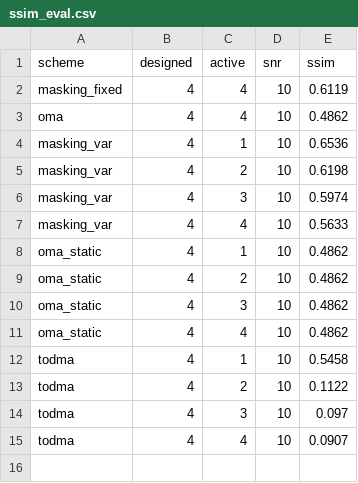
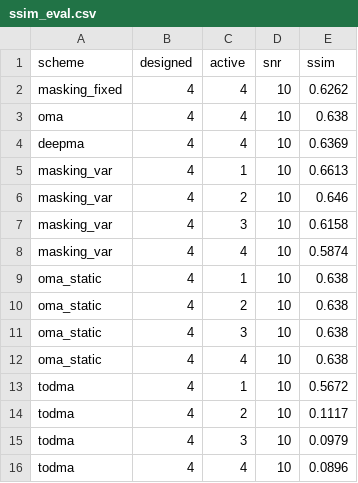
Before and after one commit to KiHoLee/psma, a CSV file: data/ssim_eval.csv, drawn as a sheet.

```diff
--- a/data/ssim_eval.csv
+++ b/data/ssim_eval.csv
@@ -1,15 +1,16 @@
 scheme,designed,active,snr,ssim
-masking_fixed,4,4,10,0.6119
-oma,4,4,10,0.4862
-masking_var,4,1,10,0.6536
-masking_var,4,2,10,0.6198
-masking_var,4,3,10,0.5974
-masking_var,4,4,10,0.5633
-oma_static,4,1,10,0.4862
-oma_static,4,2,10,0.4862
-oma_static,4,3,10,0.4862
-oma_static,4,4,10,0.4862
-todma,4,1,10,0.5458
-todma,4,2,10,0.1122
-todma,4,3,10,0.097
-todma,4,4,10,0.0907
+masking_fixed,4,4,10,0.6262
+oma,4,4,10,0.638
+deepma,4,4,10,0.6369
+masking_var,4,1,10,0.6613
+masking_var,4,2,10,0.646
+masking_var,4,3,10,0.6158
+masking_var,4,4,10,0.5874
+oma_static,4,1,10,0.638
+oma_static,4,2,10,0.638
+oma_static,4,3,10,0.638
+oma_static,4,4,10,0.638
+todma,4,1,10,0.5672
+todma,4,2,10,0.1117
+todma,4,3,10,0.0979
+todma,4,4,10,0.0896
```
Also changed, not shown: data/gamma_concentration.csv, data/masks.csv, 38 other files.
